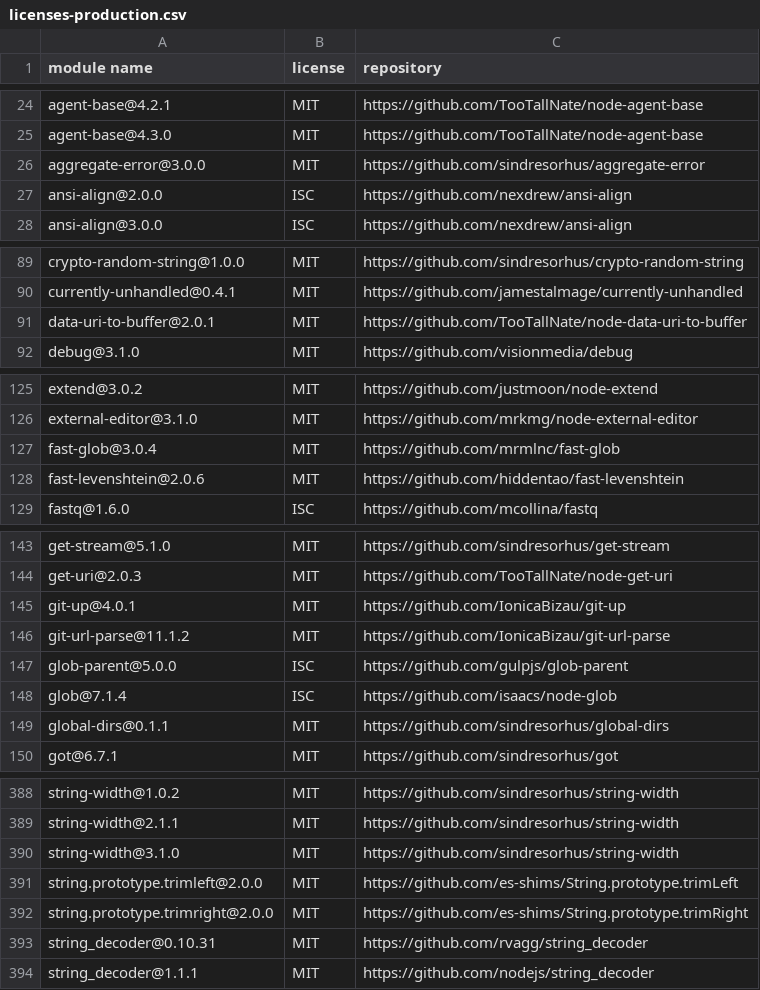
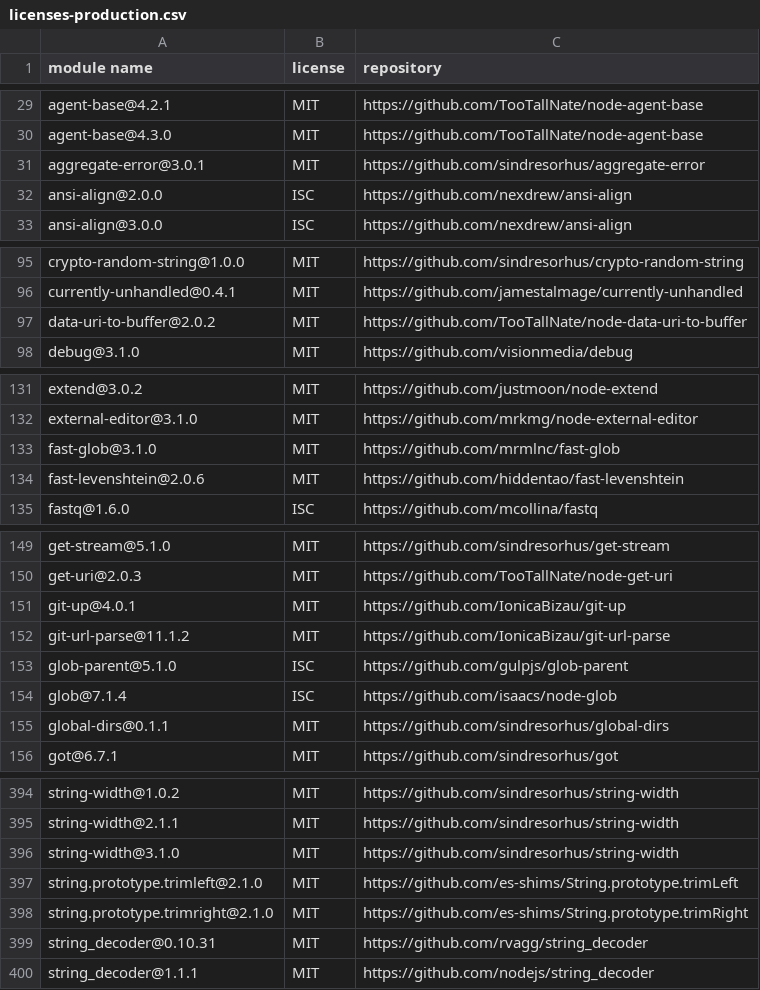
Before and after one commit to iTonyYo/latest-gitignore-cli, a CSV file: doc/licenses-production.csv, drawn as a sheet; only a part is shown, gaps mark what is left out; the diff covers the shown part only.

```diff
--- a/doc/licenses-production.csv
+++ b/doc/licenses-production.csv
@@ -25,3 +30,3 @@
 "agent-base@4.3.0","MIT","https://github.com/TooTallNate/node-agent-base"
-"aggregate-error@3.0.0","MIT","https://github.com/sindresorhus/aggregate-error"
+"aggregate-error@3.0.1","MIT","https://github.com/sindresorhus/aggregate-error"
 "ansi-align@2.0.0","ISC","https://github.com/nexdrew/ansi-align"
@@ -90,3 +96,3 @@
 "currently-unhandled@0.4.1","MIT","https://github.com/jamestalmage/currently-unhandled"
-"data-uri-to-buffer@2.0.1","MIT","https://github.com/TooTallNate/node-data-uri-to-buffer"
+"data-uri-to-buffer@2.0.2","MIT","https://github.com/TooTallNate/node-data-uri-to-buffer"
 "debug@3.1.0","MIT","https://github.com/visionmedia/debug"
@@ -126,3 +132,3 @@
 "external-editor@3.1.0","MIT","https://github.com/mrkmg/node-external-editor"
-"fast-glob@3.0.4","MIT","https://github.com/mrmlnc/fast-glob"
+"fast-glob@3.1.0","MIT","https://github.com/mrmlnc/fast-glob"
 "fast-levenshtein@2.0.6","MIT","https://github.com/hiddentao/fast-levenshtein"
@@ -146,3 +152,3 @@
 "git-url-parse@11.1.2","MIT","https://github.com/IonicaBizau/git-url-parse"
-"glob-parent@5.0.0","ISC","https://github.com/gulpjs/glob-parent"
+"glob-parent@5.1.0","ISC","https://github.com/gulpjs/glob-parent"
 "glob@7.1.4","ISC","https://github.com/isaacs/node-glob"
@@ -390,4 +396,4 @@
 "string-width@3.1.0","MIT","https://github.com/sindresorhus/string-width"
-"string.prototype.trimleft@2.0.0","MIT","https://github.com/es-shims/String.prototype.trimLeft"
-"string.prototype.trimright@2.0.0","MIT","https://github.com/es-shims/String.prototype.trimRight"
+"string.prototype.trimleft@2.1.0","MIT","https://github.com/es-shims/String.prototype.trimLeft"
+"string.prototype.trimright@2.1.0","MIT","https://github.com/es-shims/String.prototype.trimRight"
 "string_decoder@0.10.31","MIT","https://github.com/rvagg/string_decoder"
```
Also changed, not shown: 8 added rows, 2 removed rows and 18 edited cells elsewhere in this file, doc/licenses-development.csv, 3 other files.
